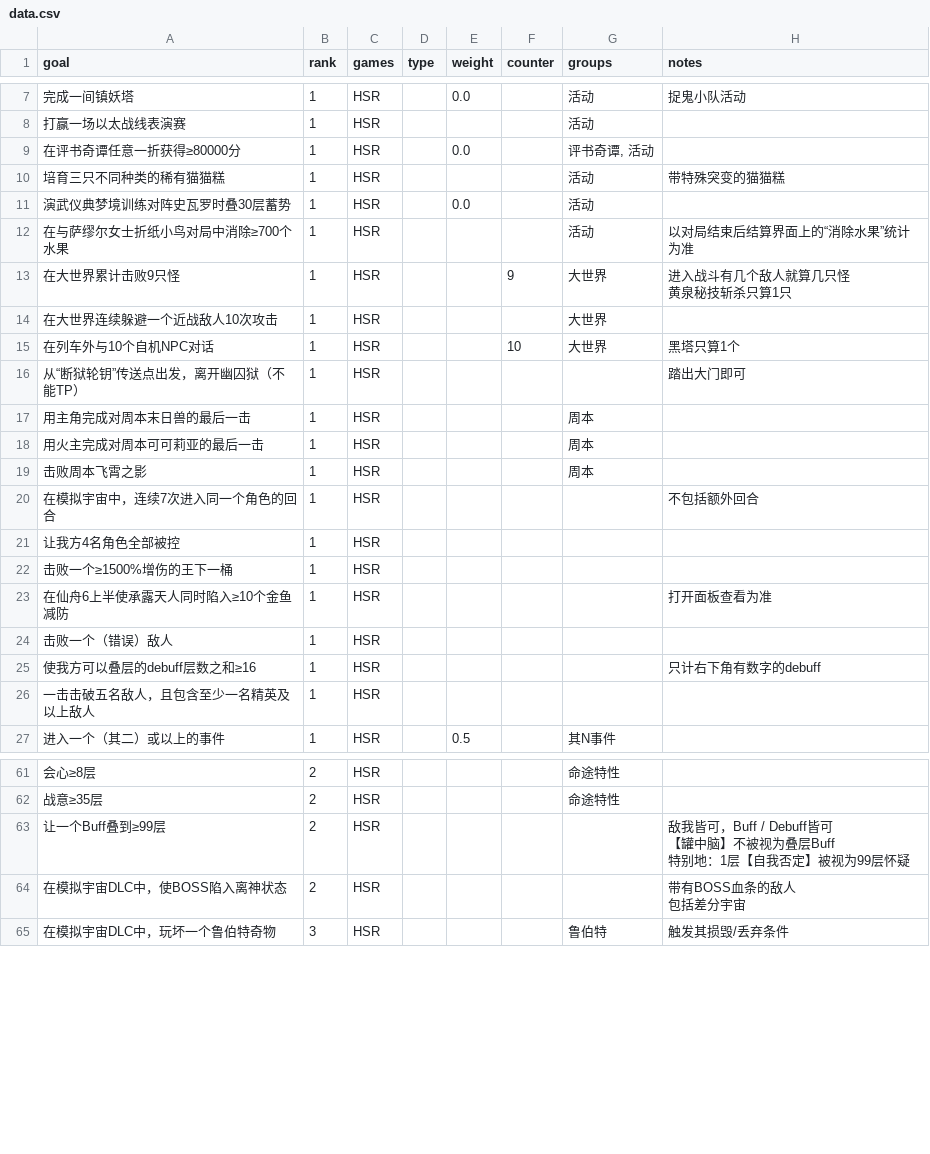
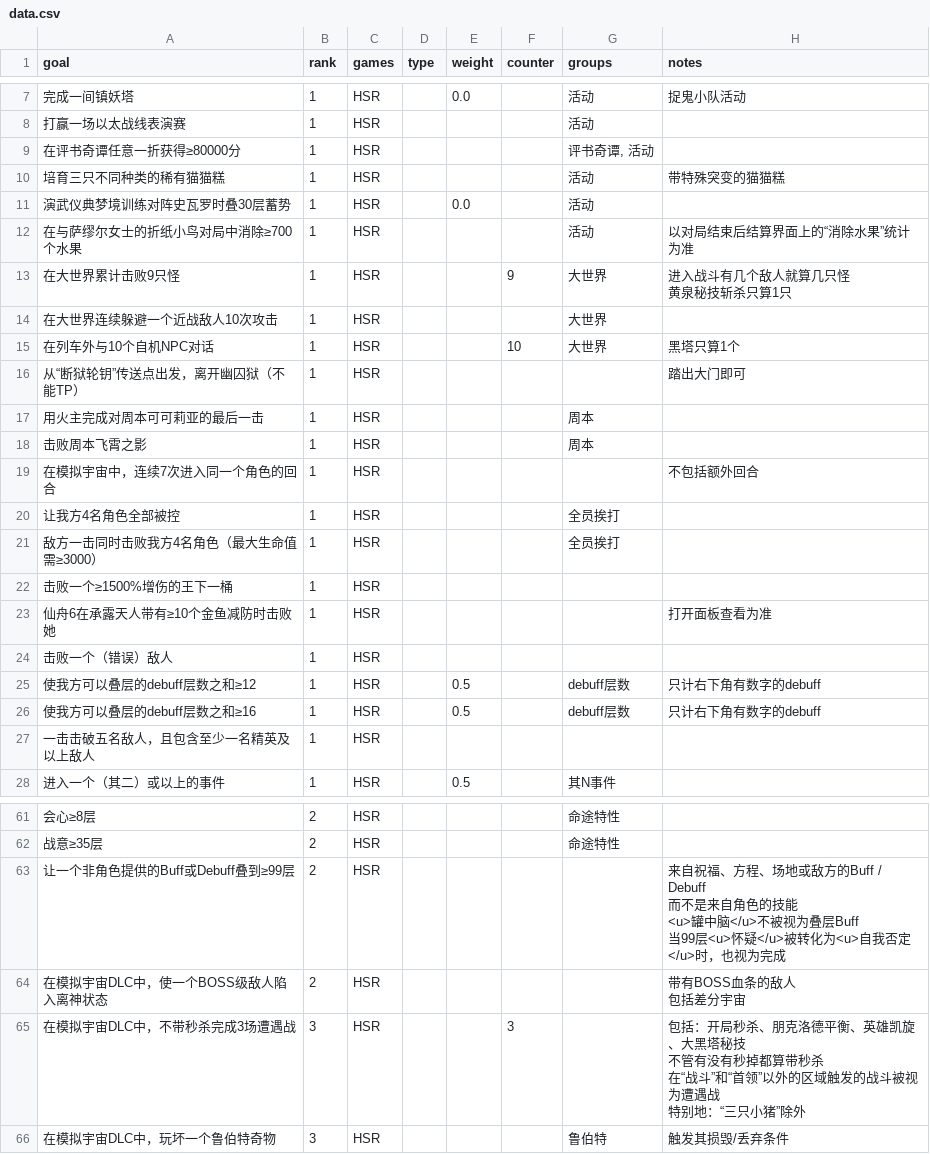
Before and after one commit to CuteMeiyu/sr-bingo, a CSV file: assets/data/data.csv, drawn as a sheet; only a part is shown, gaps mark what is left out; the diff covers the shown part only.

Commit message:
update data

```diff
--- a/assets/data/data.csv
+++ b/assets/data/data.csv
@@ -15,6 +15,6 @@ goal,rank,games,type,weight,counter,groups,notes
 打赢一场以太战线表演赛,1,HSR,,,,活动,
-在评书奇谭任意一折获得≥80000分,1,HSR,,0.0,,"评书奇谭, 活动",
+在评书奇谭任意一折获得≥80000分,1,HSR,,,,"评书奇谭, 活动",
 培育三只不同种类的稀有猫猫糕,1,HSR,,,,活动,带特殊突变的猫猫糕
 演武仪典梦境训练对阵史瓦罗时叠30层蓄势,1,HSR,,0.0,,活动,
-在与萨缪尔女士折纸小鸟对局中消除≥700个水果,1,HSR,,,,活动,以对局结束后结算界面上的“消除水果”统计为准
+在与萨缪尔女士的折纸小鸟对局中消除≥700个水果,1,HSR,,,,活动,以对局结束后结算界面上的“消除水果”统计为准
 在大世界累计击败9只怪,1,HSR,,,9,大世界,"进入战斗有几个敌人就算几只怪
@@ -24,3 +24,2 @@ goal,rank,games,type,weight,counter,groups,notes
 从“断狱轮钥”传送点出发，离开幽囚狱（不能TP）,1,HSR,,,,,踏出大门即可
-用主角完成对周本末日兽的最后一击,1,HSR,,,,周本,
 用火主完成对周本可可莉亚的最后一击,1,HSR,,,,周本,
@@ -28,7 +27,9 @@ goal,rank,games,type,weight,counter,groups,notes
 在模拟宇宙中，连续7次进入同一个角色的回合,1,HSR,,,,,不包括额外回合
-让我方4名角色全部被控,1,HSR,,,,,
+让我方4名角色全部被控,1,HSR,,,,全员挨打,
+敌方一击同时击败我方4名角色（最大生命值需≥3000）,1,HSR,,,,全员挨打,
 击败一个≥1500%增伤的王下一桶,1,HSR,,,,,
-在仙舟6上半使承露天人同时陷入≥10个金鱼减防,1,HSR,,,,,打开面板查看为准
+仙舟6在承露天人带有≥10个金鱼减防时击败她,1,HSR,,,,,打开面板查看为准
 击败一个（错误）敌人,1,HSR,,,,,
-使我方可以叠层的debuff层数之和≥16,1,HSR,,,,,只计右下角有数字的debuff
+使我方可以叠层的debuff层数之和≥12,1,HSR,,0.5,,debuff层数,只计右下角有数字的debuff
+使我方可以叠层的debuff层数之和≥16,1,HSR,,0.5,,debuff层数,只计右下角有数字的debuff
 一击击破五名敌人，且包含至少一名精英及以上敌人,1,HSR,,,,,
@@ -90,7 +88,12 @@ goal,rank,games,type,weight,counter,groups,notes
 战意≥35层,2,HSR,,,,命途特性,
-让一个Buff叠到≥99层,2,HSR,,,,,"敌我皆可，Buff / Debuff皆可
-【罐中脑】不被视为叠层Buff
-特别地：1层【自我否定】被视为99层怀疑"
-在模拟宇宙DLC中，使BOSS陷入离神状态,2,HSR,,,,,"带有BOSS血条的敌人
-包括差分宇宙"
+让一个非角色提供的Buff或Debuff叠到≥99层,2,HSR,,,,,"来自祝福、方程、场地或敌方的Buff / Debuff
+而不是来自角色的技能
+<u>罐中脑</u>不被视为叠层Buff
+当99层<u>怀疑</u>被转化为<u>自我否定</u>时，也视为完成"
+在模拟宇宙DLC中，使一个BOSS级敌人陷入离神状态,2,HSR,,,,,"带有BOSS血条的敌人
+包括差分宇宙"
+在模拟宇宙DLC中，不带秒杀完成3场遭遇战,3,HSR,,,3,,"包括：开局秒杀、朋克洛德平衡、英雄凯旋、大黑塔秘技
+不管有没有秒掉都算带秒杀
+在“战斗”和“首领”以外的区域触发的战斗被视为遭遇战
+特别地：“三只小猪”除外"
 在模拟宇宙DLC中，玩坏一个鲁伯特奇物,3,HSR,,,,鲁伯特,触发其损毁/丢弃条件
```
Also changed, not shown: 1 removed row and 5 edited cells elsewhere in this file.
